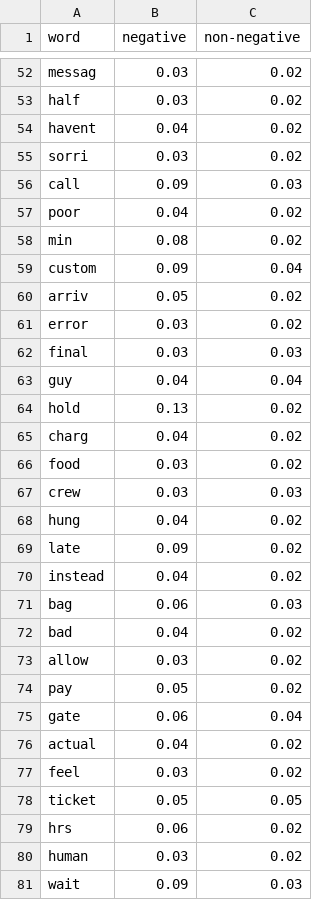
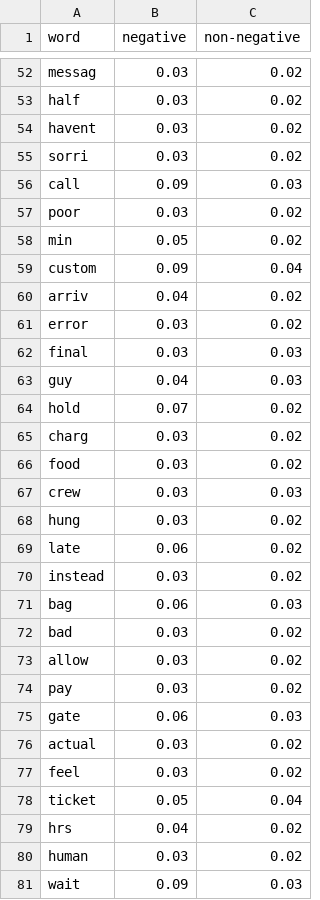
Before and after one commit to Yessir-kim/PA3, a CSV file: example/model.csv, drawn as a sheet; only a part is shown, gaps mark what is left out; the diff covers the shown part only.

```diff
--- a/example/model.csv
+++ b/example/model.csv
@@ -53,28 +53,28 @@ messag,0.03,0.02
 half,0.03,0.02
-havent,0.04,0.02
+havent,0.03,0.02
 sorri,0.03,0.02
 call,0.09,0.03
-poor,0.04,0.02
-min,0.08,0.02
+poor,0.03,0.02
+min,0.05,0.02
 custom,0.09,0.04
-arriv,0.05,0.02
+arriv,0.04,0.02
 error,0.03,0.02
 final,0.03,0.03
-guy,0.04,0.04
-hold,0.13,0.02
-charg,0.04,0.02
+guy,0.04,0.03
+hold,0.07,0.02
+charg,0.03,0.02
 food,0.03,0.02
 crew,0.03,0.03
-hung,0.04,0.02
-late,0.09,0.02
-instead,0.04,0.02
+hung,0.03,0.02
+late,0.06,0.02
+instead,0.03,0.02
 bag,0.06,0.03
-bad,0.04,0.02
+bad,0.03,0.02
 allow,0.03,0.02
-pay,0.05,0.02
-gate,0.06,0.04
-actual,0.04,0.02
+pay,0.03,0.02
+gate,0.06,0.03
+actual,0.03,0.02
 feel,0.03,0.02
-ticket,0.05,0.05
-hrs,0.06,0.02
+ticket,0.05,0.04
+hrs,0.04,0.02
 human,0.03,0.02
```
Also changed, not shown: 107 edited cells elsewhere in this file, 2 other files.
